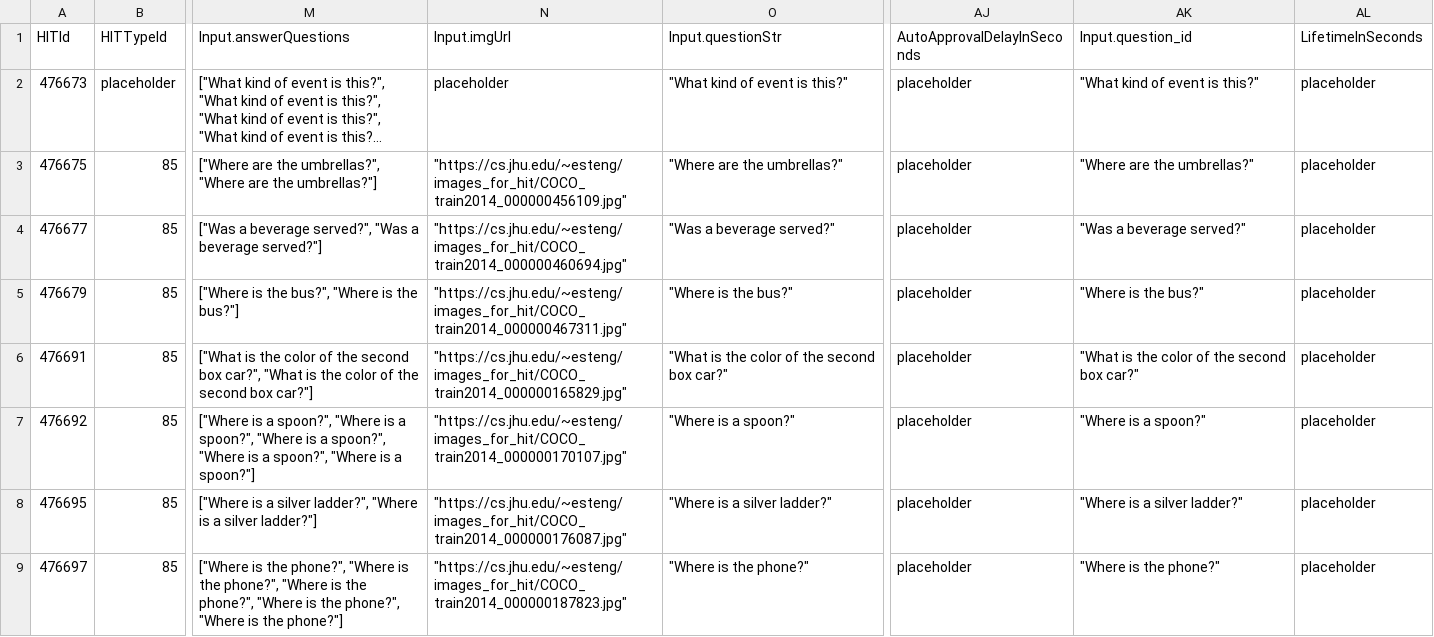
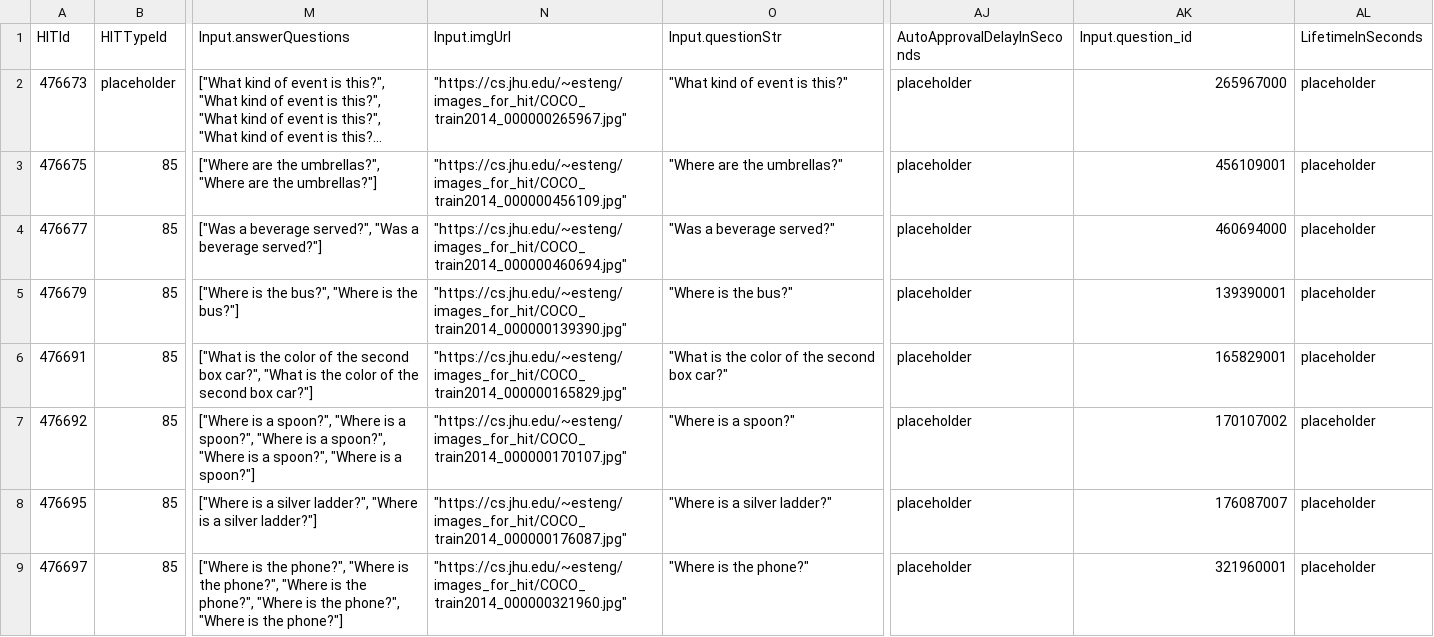
Before and after one commit to esteng/ambiguous_vqa, a CSV file: hit3.0/results/mturk/split/dev_set.csv, drawn as a sheet; only a part is shown, gaps mark what is left out; long unchanged cells end in …; the diff covers the shown part only; the diff names each change by its address in the sheet, - before the commit and + after, or states it on an @@ line.

Commit message:
pulling results

```diff
--- a/hit3.0/results/mturk/split/dev_set.csv
+++ b/hit3.0/results/mturk/split/dev_set.csv
-N2 (Input.imgUrl): placeholder
+N2 (Input.imgUrl): "https://cs.jhu.edu/~esteng/images_for_hit/COCO_train2014_000000265967.jpg"
-AK2 (Input.question_id): "What kind of event is this?"
+AK2 (Input.question_id): 265967000
-AK3 (Input.question_id): "Where are the umbrellas?"
+AK3 (Input.question_id): 456109001
-AK4 (Input.question_id): "Was a beverage served?"
+AK4 (Input.question_id): 460694000
-N5 (Input.imgUrl): "https://cs.jhu.edu/~esteng/images_for_hit/COCO_train2014_000000467311.jpg"
+N5 (Input.imgUrl): "https://cs.jhu.edu/~esteng/images_for_hit/COCO_train2014_000000139390.jpg"
-AK5 (Input.question_id): "Where is the bus?"
+AK5 (Input.question_id): 139390001
-AK6 (Input.question_id): "What is the color of the second box car?"
+AK6 (Input.question_id): 165829001
-AK7 (Input.question_id): "Where is a spoon?"
+AK7 (Input.question_id): 170107002
-AK8 (Input.question_id): "Where is a silver ladder?"
+AK8 (Input.question_id): 176087007
-N9 (Input.imgUrl): "https://cs.jhu.edu/~esteng/images_for_hit/COCO_train2014_000000187823.jpg"
+N9 (Input.imgUrl): "https://cs.jhu.edu/~esteng/images_for_hit/COCO_train2014_000000321960.jpg"
-AK9 (Input.question_id): "Where is the phone?"
+AK9 (Input.question_id): 321960001
```
Also changed, not shown: 11 edited cells elsewhere in this file, 1 other file.
